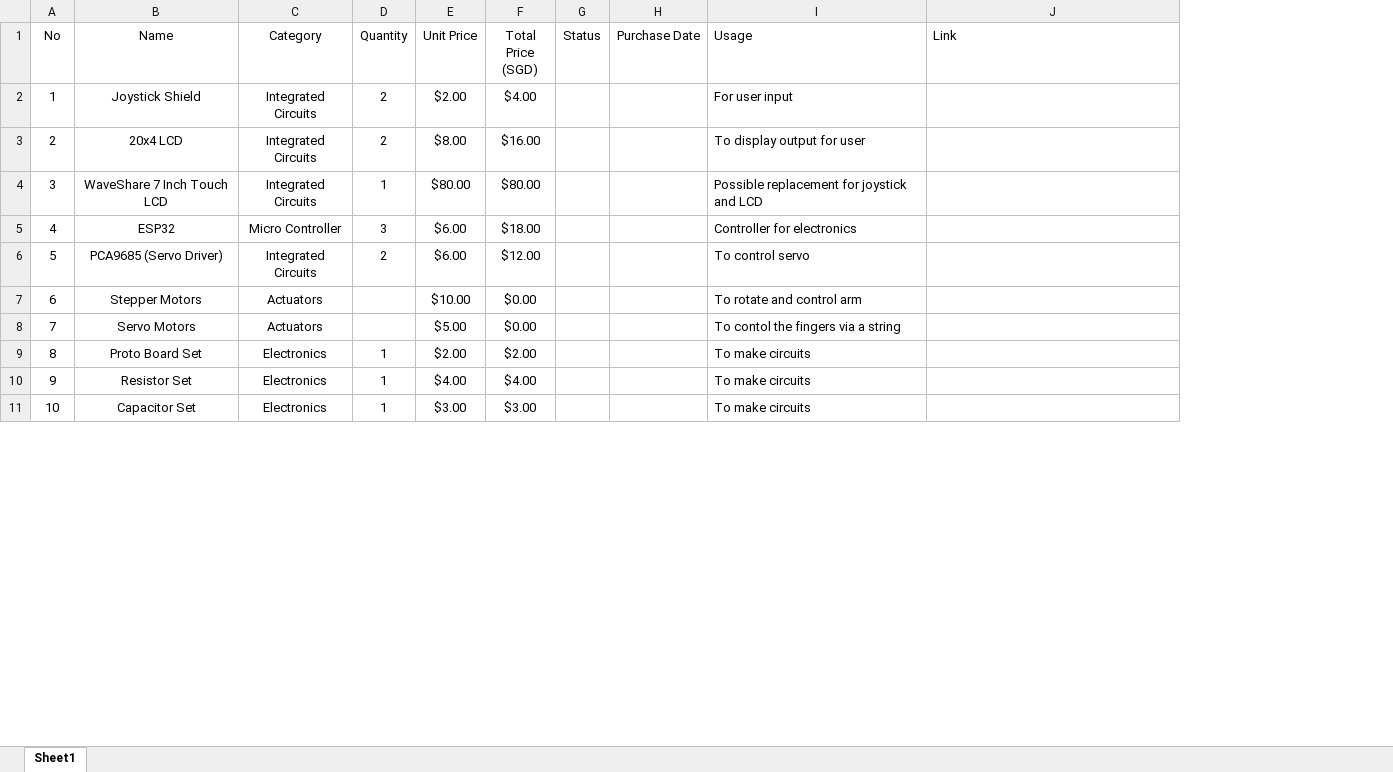
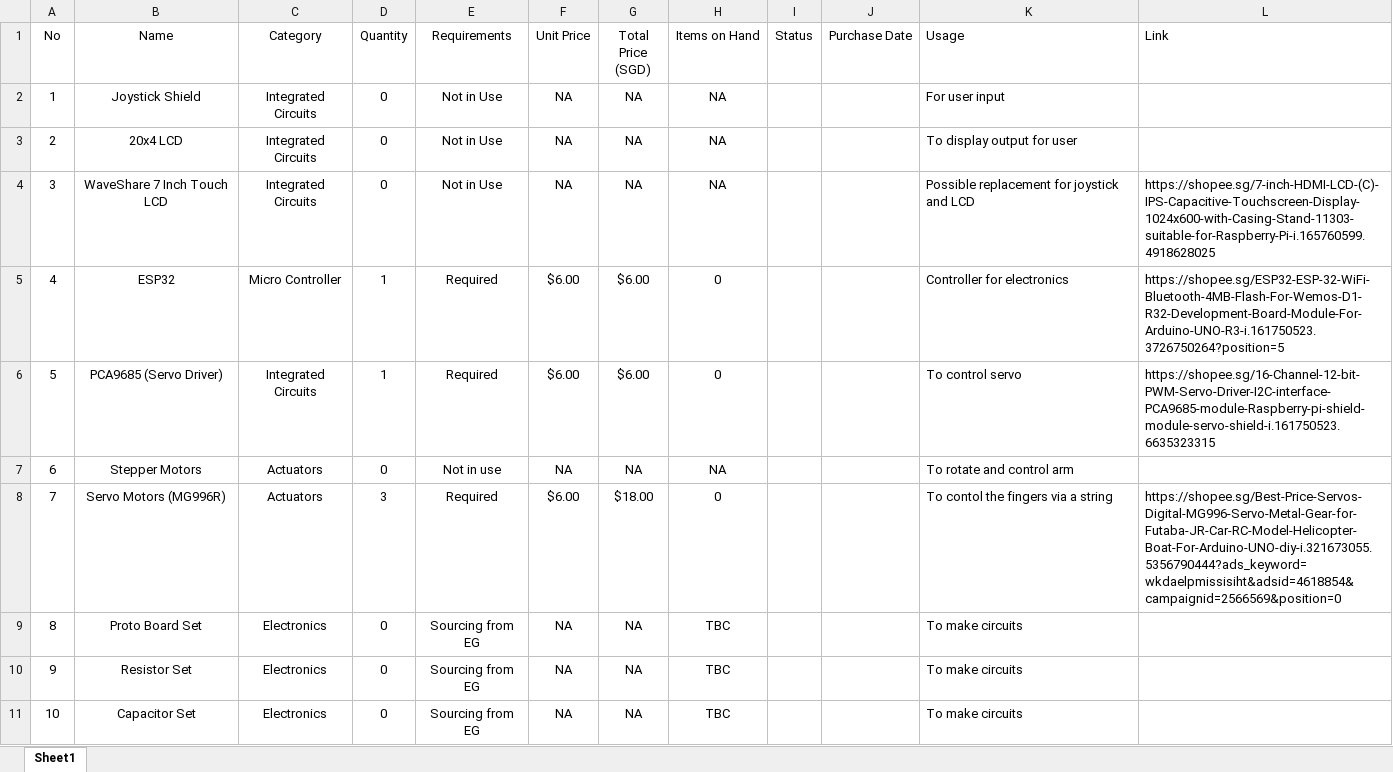
Before and after one commit to Brendoffz/EMGingers-control, an Excel workbook: Excel Files/Bill Of Materials (1).xlsx, sheet Sheet1, drawn as a sheet; only a part is shown; values as stored, in another font and other column widths than the file's, no borders; addresses are those after the commit; the diff covers the shown part only; the diff names each change by its address in the sheet, - before the commit and + after, or states it on an @@ line.

Commit message:
Update Bill Of Materials (1).xlsx
updating BOM

```diff
--- a/Excel Files/Bill Of Materials (1).xlsx (sheet Sheet1)
+++ b/Excel Files/Bill Of Materials (1).xlsx (sheet Sheet1)
+column E (Requirements), rows 2-11: Not in Use | Not in Use | Not in Use | Required | Required | Not in use | Required | Sourcing from EG | Sourcing from EG | Sourcing from EG
+column H (Items on Hand), rows 2-11: NA | NA | NA | 0 | 0 | NA | 0 | TBC | TBC | TBC
-D2:D3 (Quantity): 2
+D2:D3 (Quantity): 0
-F2 (Unit Price): $2.00
+F2 (Unit Price): NA
-G2 (Total Price (SGD)): $4.00
+G2 (Total Price (SGD)): NA
-F3 (Unit Price): $8.00
+F3 (Unit Price): NA
-G3 (Total Price (SGD)): $16.00
+G3 (Total Price (SGD)): NA
-D4 (Quantity): 1
+D4 (Quantity): 0
-F4 (Unit Price): $80.00
+F4 (Unit Price): NA
-G4 (Total Price (SGD)): $80.00
+G4 (Total Price (SGD)): NA
-L4 (Link): (empty)
+L4 (Link): https://shopee.sg/7-inch-HDMI-LCD-(C)-IPS-Capacitive-Touchscreen-Display-1024x600-with-Casing-Stand-11303-suitable-for-Raspberry-Pi-i.165760599.4918628025
-D5 (Quantity): 3
+D5 (Quantity): 1
-G5 (Total Price (SGD)): $18.00
+G5 (Total Price (SGD)): $6.00
-L5 (Link): (empty)
+L5 (Link): https://shopee.sg/ESP32-ESP-32-WiFi-Bluetooth-4MB-Flash-For-Wemos-D1-R32-Development-Board-Module-For-Arduino-UNO-R3-i.161750523.3726750264?position=5
-D6 (Quantity): 2
+D6 (Quantity): 1
-G6 (Total Price (SGD)): $12.00
+G6 (Total Price (SGD)): $6.00
-L6 (Link): (empty)
+L6 (Link): https://shopee.sg/16-Channel-12-bit-PWM-Servo-Driver-I2C-interface-PCA9685-module-Raspberry-pi-shield-module-servo-shield-i.161750523.6635323315
-D7 (Quantity): (empty)
+D7 (Quantity): 0
-F7 (Unit Price): $10.00
+F7 (Unit Price): NA
-G7 (Total Price (SGD)): $0.00
+G7 (Total Price (SGD)): NA
-B8 (Name): Servo Motors
+B8 (Name): Servo Motors (MG996R)
-D8 (Quantity): (empty)
+D8 (Quantity): 3
-F8 (Unit Price): $5.00
+F8 (Unit Price): $6.00
-G8 (Total Price (SGD)): $0.00
+G8 (Total Price (SGD)): $18.00
-L8 (Link): (empty)
+L8 (Link): https://shopee.sg/Best-Price-Servos-Digital-MG996-Servo-Metal-Gear-for-Futaba-JR-Car-RC-Model-Helicopter-Boat-For-Arduino-UNO-diy-i.321673055.5356790444?ads_keyword=wkdaelpmissisiht&adsid=4618854&campaignid=2566569&position=0
-D9:D11 (Quantity): 1
+D9:D11 (Quantity): 0
-F9 (Unit Price): $2.00
+F9 (Unit Price): NA
-G9 (Total Price (SGD)): $2.00
+G9 (Total Price (SGD)): NA
-F10 (Unit Price): $4.00
+F10 (Unit Price): NA
-G10 (Total Price (SGD)): $4.00
+G10 (Total Price (SGD)): NA
-F11 (Unit Price): $3.00
+F11 (Unit Price): NA
-G11 (Total Price (SGD)): $3.00
+G11 (Total Price (SGD)): NA
```
Also changed, not shown: 51 edited cells elsewhere in this sheet, formulas that keep their value.
